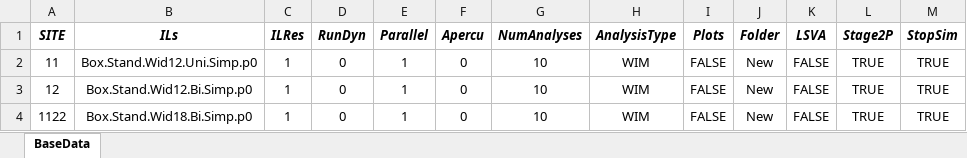
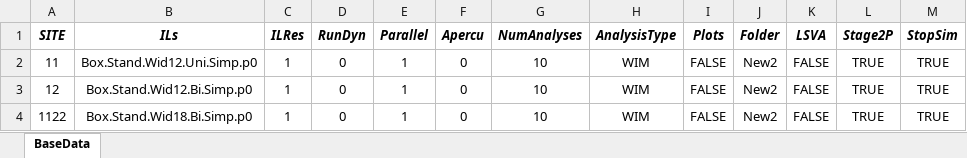
Before and after one commit to msjaarda/VirtualBridge2, an Excel workbook: Input/VBWIMqInputx.xlsx, sheet BaseData, drawn as a sheet; values as stored, in another font and other column widths than the file's, no borders; the diff names each change by its address in the sheet, - before the commit and + after, or states it on an @@ line.

```diff
--- a/Input/VBWIMqInputx.xlsx (sheet BaseData)
+++ b/Input/VBWIMqInputx.xlsx (sheet BaseData)
-J2:J4 (Folder): New
+J2:J4 (Folder): New2
```
Also changed, not shown: 4 other files.
